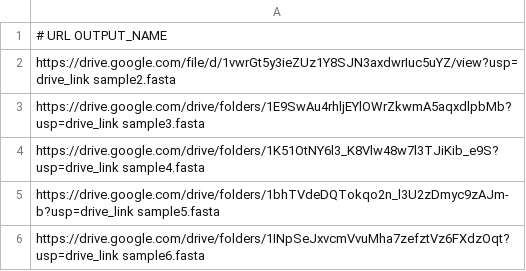
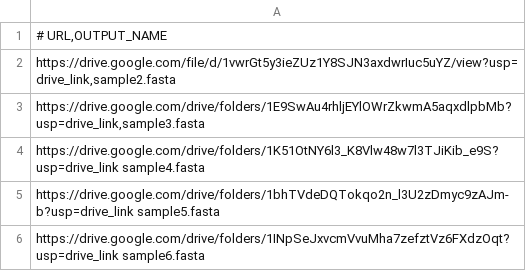
Before and after one commit to Sandra-Achieng254/Pseudomonas-phage-genomics, a TSV file: scripts/data_acquisition/links.tsv, drawn as a sheet; only a part is shown.

Commit message:
Update links.tsv

```diff
--- a/scripts/data_acquisition/links.tsv
+++ b/scripts/data_acquisition/links.tsv
@@ -1,4 +1,4 @@
-# URL  OUTPUT_NAME
-https://drive.google.com/file/d/1vwrGt5y3ieZUz1Y8SJN3axdwrIuc5uYZ/view?usp=drive_link  sample2.fasta
-https://drive.google.com/drive/folders/1E9SwAu4rhljEYlOWrZkwmA5aqxdlpbMb?usp=drive_link  sample3.fasta
+# URL,OUTPUT_NAME
+https://drive.google.com/file/d/1vwrGt5y3ieZUz1Y8SJN3axdwrIuc5uYZ/view?usp=drive_link,sample2.fasta
+https://drive.google.com/drive/folders/1E9SwAu4rhljEYlOWrZkwmA5aqxdlpbMb?usp=drive_link,sample3.fasta
 https://drive.google.com/drive/folders/1K51OtNY6l3_K8Vlw48w7l3TJiKib_e9S?usp=drive_link  sample4.fasta
```
